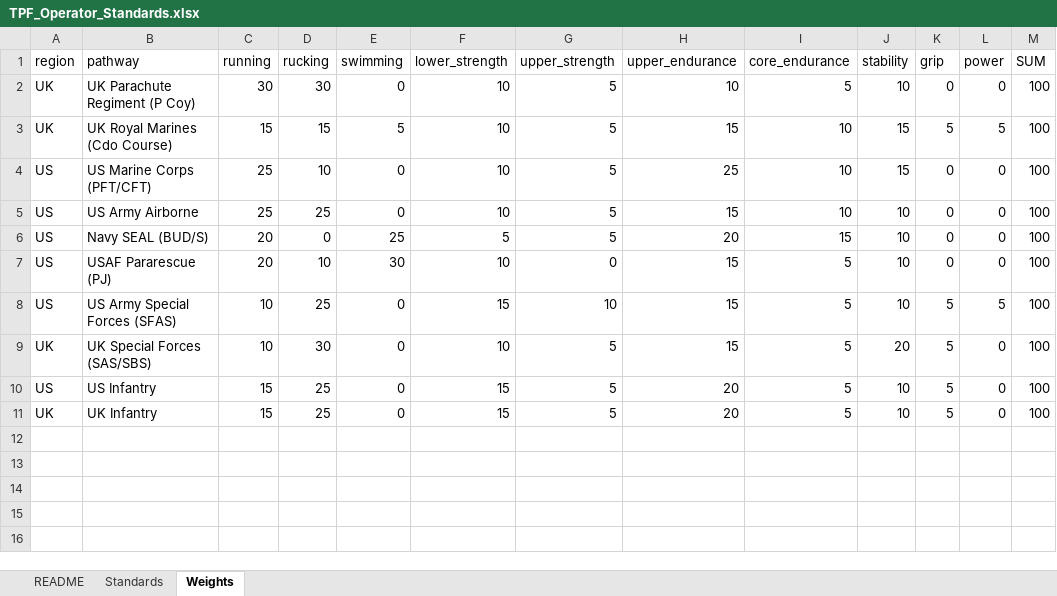
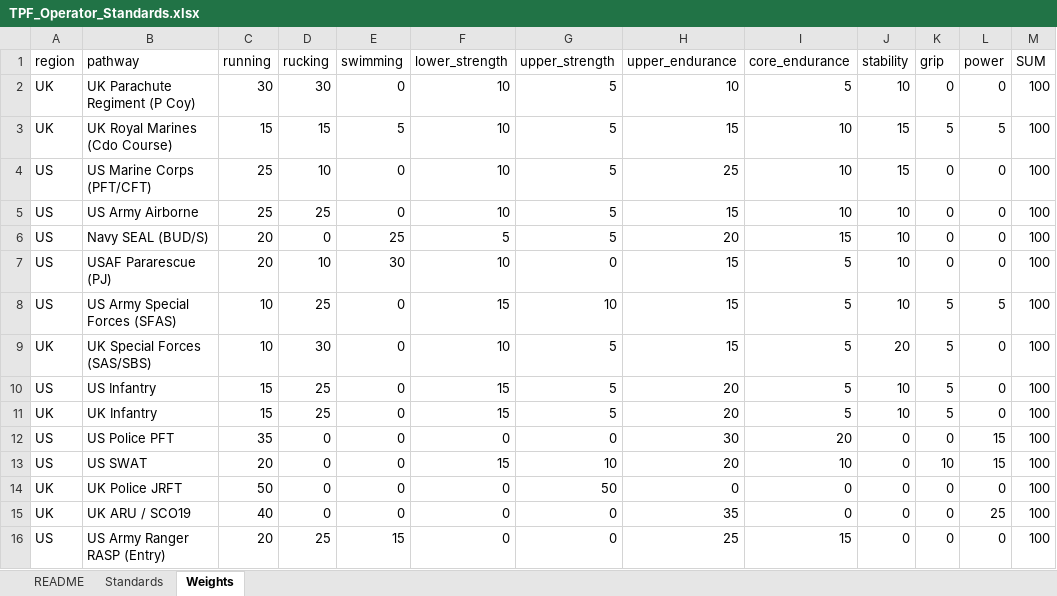
Before and after one commit to TGW7/TPFBenchmark, an Excel workbook: config/standards/TPF_Operator_Standards.xlsx, sheet Weights, drawn as a sheet; values as stored, in another font and other column widths than the file's, no borders; the diff names each change by its address in the sheet, - before the commit and + after, or states it on an @@ line.

```diff
--- a/config/standards/TPF_Operator_Standards.xlsx (sheet Weights)
+++ b/config/standards/TPF_Operator_Standards.xlsx (sheet Weights)
+row 12: US | US Police PFT | 35 | 0 | 0 | 0 | 0 | 30 | 20 | 0 | 0 | 15 | 100
+row 13: US | US SWAT | 20 | 0 | 0 | 15 | 10 | 20 | 10 | 0 | 10 | 15 | 100
+row 14: UK | UK Police JRFT | 50 | 0 | 0 | 0 | 50 | 0 | 0 | 0 | 0 | 0 | 100
+row 15: UK | UK ARU / SCO19 | 40 | 0 | 0 | 0 | 0 | 35 | 0 | 0 | 0 | 25 | 100
+row 16: US | US Army Ranger RASP (Entry) | 20 | 25 | 15 | 0 | 0 | 25 | 15 | 0 | 0 | 0 | 100
```
Also changed, not shown: sheet Standards, 24 other files.
